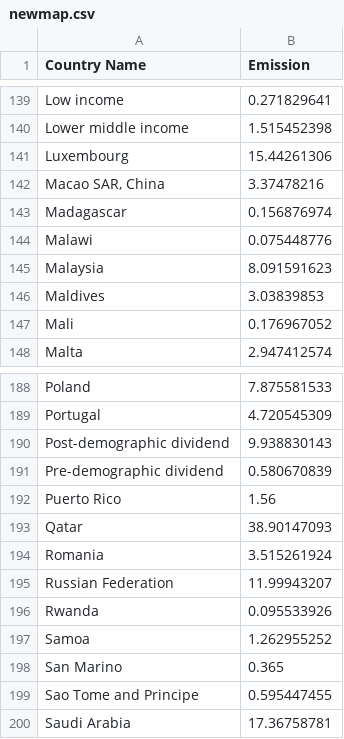
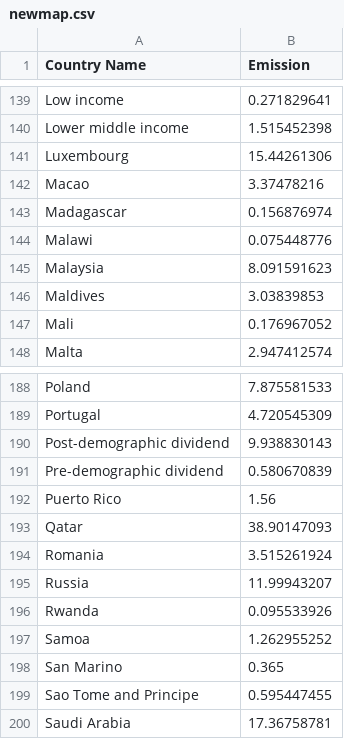
Before and after one commit to kelvinvalani/FIT3179, a CSV file: vis2/data/newmap.csv, drawn as a sheet; only a part is shown, gaps mark what is left out; the diff covers the shown part only.

```diff
--- a/vis2/data/newmap.csv
+++ b/vis2/data/newmap.csv
@@ -141,3 +141,3 @@ Lower middle income,1.515452398
 Luxembourg,15.44261306
-"Macao SAR, China",3.37478216
+Macao,3.37478216
 Madagascar,0.156876974
@@ -194,3 +194,3 @@ Qatar,38.90147093
 Romania,3.515261924
-Russian Federation,11.99943207
+Russia,11.99943207
 Rwanda,0.095533926
```
Also changed, not shown: 7 edited cells elsewhere in this file.
